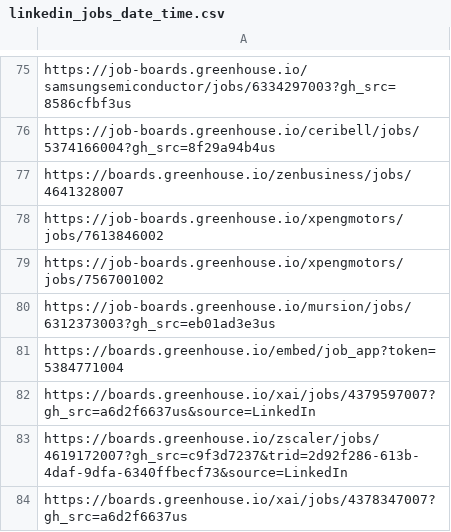
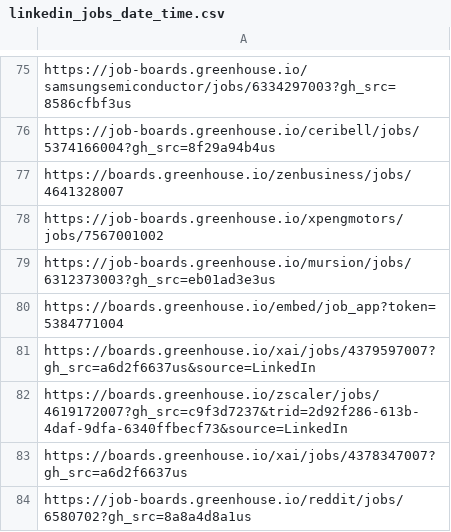
Before and after one commit to WhiteboxHub/project-greenhouse-auto-apply, a CSV file: jobs/linkedin_jobs_date_time.csv, drawn as a sheet; only a part is shown, gaps mark what is left out; the shorter side is filled out with more unchanged rows.

```diff
--- a/jobs/linkedin_jobs_date_time.csv
+++ b/jobs/linkedin_jobs_date_time.csv
@@ -77,3 +77,2 @@ https://job-boards.greenhouse.io/ceribell/jobs/5374166004?gh_src=8f29a94b4us
 https://boards.greenhouse.io/zenbusiness/jobs/4641328007
-https://job-boards.greenhouse.io/xpengmotors/jobs/7613846002
 https://job-boards.greenhouse.io/xpengmotors/jobs/7567001002
```
Also changed, not shown: 1 other file.
